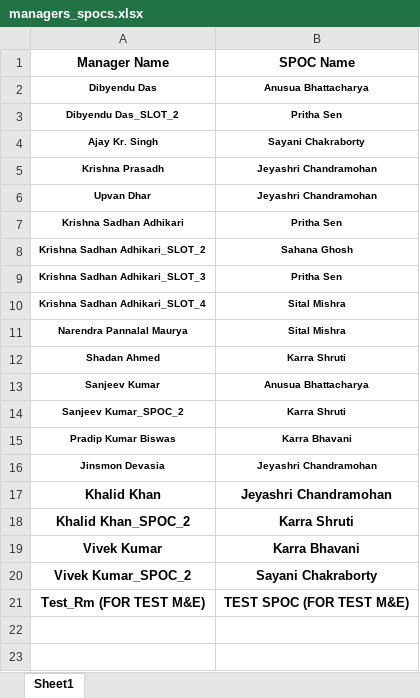
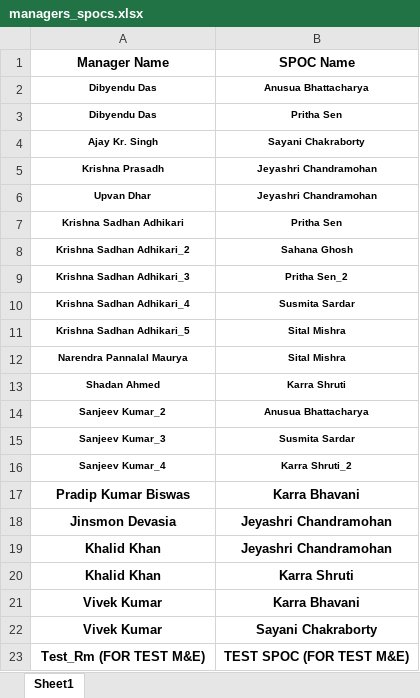
Before and after one commit to nibedanbhattacharjee97/slbook, an Excel workbook: managers_spocs.xlsx, sheet Sheet1, drawn as a sheet; values as stored, in another font and other column widths than the file's, no borders; addresses are those after the commit; the diff names each change by its address in the sheet, - before the commit and + after, or states it on an @@ line.

Commit message:
new

```diff
--- a/managers_spocs.xlsx (sheet Sheet1)
+++ b/managers_spocs.xlsx (sheet Sheet1)
-A3 (Manager Name): Dibyendu Das_SLOT_2
+A3 (Manager Name): Dibyendu Das
-A8 (Manager Name): Krishna Sadhan Adhikari_SLOT_2
+A8 (Manager Name): Krishna Sadhan Adhikari_2
-A9 (Manager Name): Krishna Sadhan Adhikari_SLOT_3
+A9 (Manager Name): Krishna Sadhan Adhikari_3
-B9 (SPOC Name): Pritha Sen
+B9 (SPOC Name): Pritha Sen_2
+row 10: Krishna Sadhan Adhikari_4 | Susmita Sardar
-A11 (Manager Name): Krishna Sadhan Adhikari_SLOT_4
+A11 (Manager Name): Krishna Sadhan Adhikari_5
-A14 (Manager Name): Sanjeev Kumar
+A14 (Manager Name): Sanjeev Kumar_2
+row 15: Sanjeev Kumar_3 | Susmita Sardar
-A16 (Manager Name): Sanjeev Kumar_SPOC_2
+A16 (Manager Name): Sanjeev Kumar_4
-B16 (SPOC Name): Karra Shruti
+B16 (SPOC Name): Karra Shruti_2
@@ A17:B18 text size: larger @@
-A20 (Manager Name): Khalid Khan_SPOC_2
+A20 (Manager Name): Khalid Khan
-A22 (Manager Name): Vivek Kumar_SPOC_2
+A22 (Manager Name): Vivek Kumar
```
